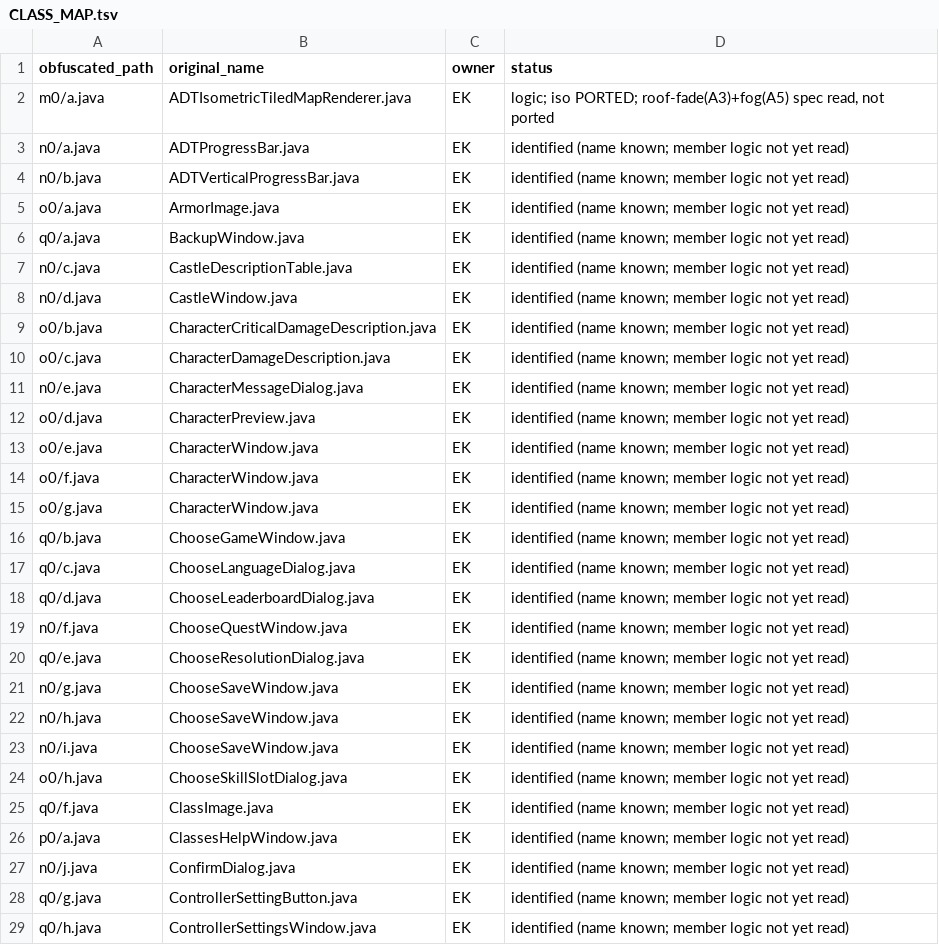
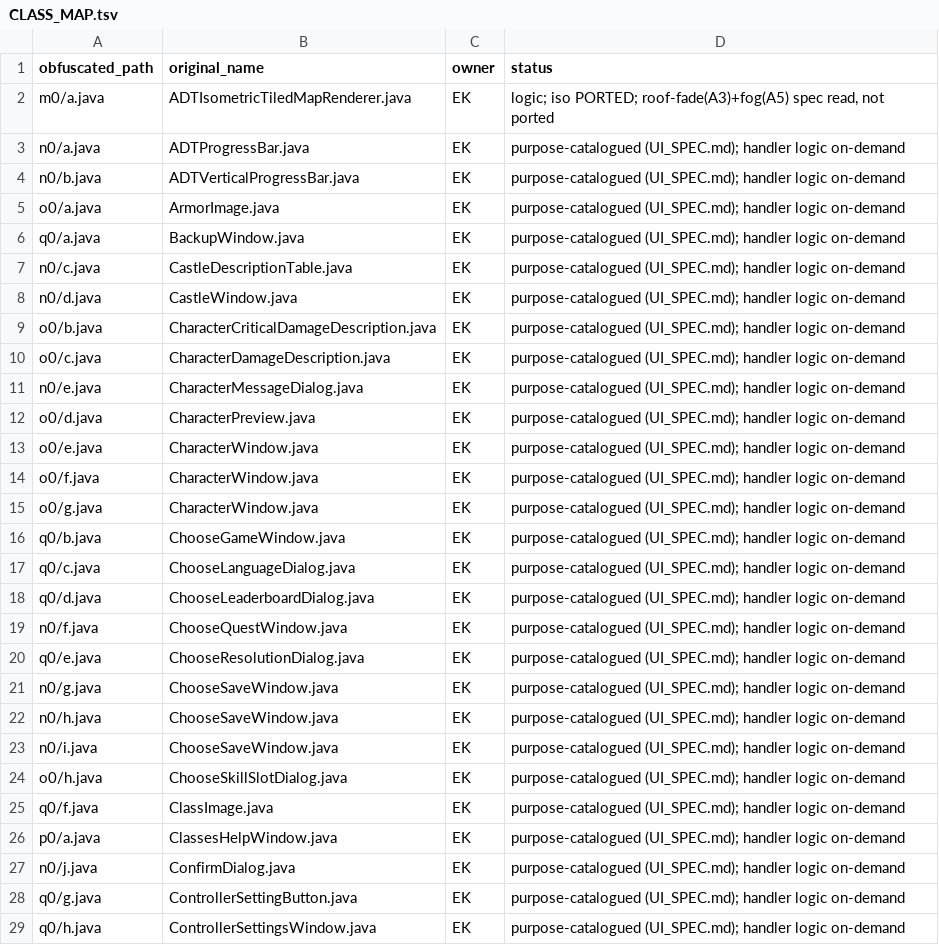
Before and after one commit to knightdx91-alt/Exiled-kingdoms, a TSV file: deobf/CLASS_MAP.tsv, drawn as a sheet; only a part is shown; the diff covers the shown part only.

```diff
--- a/deobf/CLASS_MAP.tsv
+++ b/deobf/CLASS_MAP.tsv
@@ -2,28 +2,28 @@ obfuscated_path	original_name	owner	status
 m0/a.java	ADTIsometricTiledMapRenderer.java	EK	logic; iso PORTED; roof-fade(A3)+fog(A5) spec read, not ported
-n0/a.java	ADTProgressBar.java	EK	identified (name known; member logic not yet read)
-n0/b.java	ADTVerticalProgressBar.java	EK	identified (name known; member logic not yet read)
-o0/a.java	ArmorImage.java	EK	identified (name known; member logic not yet read)
-q0/a.java	BackupWindow.java	EK	identified (name known; member logic not yet read)
-n0/c.java	CastleDescriptionTable.java	EK	identified (name known; member logic not yet read)
-n0/d.java	CastleWindow.java	EK	identified (name known; member logic not yet read)
-o0/b.java	CharacterCriticalDamageDescription.java	EK	identified (name known; member logic not yet read)
-o0/c.java	CharacterDamageDescription.java	EK	identified (name known; member logic not yet read)
-n0/e.java	CharacterMessageDialog.java	EK	identified (name known; member logic not yet read)
-o0/d.java	CharacterPreview.java	EK	identified (name known; member logic not yet read)
-o0/e.java	CharacterWindow.java	EK	identified (name known; member logic not yet read)
-o0/f.java	CharacterWindow.java	EK	identified (name known; member logic not yet read)
-o0/g.java	CharacterWindow.java	EK	identified (name known; member logic not yet read)
-q0/b.java	ChooseGameWindow.java	EK	identified (name known; member logic not yet read)
-q0/c.java	ChooseLanguageDialog.java	EK	identified (name known; member logic not yet read)
-q0/d.java	ChooseLeaderboardDialog.java	EK	identified (name known; member logic not yet read)
-n0/f.java	ChooseQuestWindow.java	EK	identified (name known; member logic not yet read)
-q0/e.java	ChooseResolutionDialog.java	EK	identified (name known; member logic not yet read)
-n0/g.java	ChooseSaveWindow.java	EK	identified (name known; member logic not yet read)
-n0/h.java	ChooseSaveWindow.java	EK	identified (name known; member logic not yet read)
-n0/i.java	ChooseSaveWindow.java	EK	identified (name known; member logic not yet read)
-o0/h.java	ChooseSkillSlotDialog.java	EK	identified (name known; member logic not yet read)
-q0/f.java	ClassImage.java	EK	identified (name known; member logic not yet read)
-p0/a.java	ClassesHelpWindow.java	EK	identified (name known; member logic not yet read)
-n0/j.java	ConfirmDialog.java	EK	identified (name known; member logic not yet read)
-q0/g.java	ControllerSettingButton.java	EK	identified (name known; member logic not yet read)
-q0/h.java	ControllerSettingsWindow.java	EK	identified (name known; member logic not yet read)
+n0/a.java	ADTProgressBar.java	EK	purpose-catalogued (UI_SPEC.md); handler logic on-demand
+n0/b.java	ADTVerticalProgressBar.java	EK	purpose-catalogued (UI_SPEC.md); handler logic on-demand
+o0/a.java	ArmorImage.java	EK	purpose-catalogued (UI_SPEC.md); handler logic on-demand
+q0/a.java	BackupWindow.java	EK	purpose-catalogued (UI_SPEC.md); handler logic on-demand
+n0/c.java	CastleDescriptionTable.java	EK	purpose-catalogued (UI_SPEC.md); handler logic on-demand
+n0/d.java	CastleWindow.java	EK	purpose-catalogued (UI_SPEC.md); handler logic on-demand
+o0/b.java	CharacterCriticalDamageDescription.java	EK	purpose-catalogued (UI_SPEC.md); handler logic on-demand
+o0/c.java	CharacterDamageDescription.java	EK	purpose-catalogued (UI_SPEC.md); handler logic on-demand
+n0/e.java	CharacterMessageDialog.java	EK	purpose-catalogued (UI_SPEC.md); handler logic on-demand
+o0/d.java	CharacterPreview.java	EK	purpose-catalogued (UI_SPEC.md); handler logic on-demand
+o0/e.java	CharacterWindow.java	EK	purpose-catalogued (UI_SPEC.md); handler logic on-demand
+o0/f.java	CharacterWindow.java	EK	purpose-catalogued (UI_SPEC.md); handler logic on-demand
+o0/g.java	CharacterWindow.java	EK	purpose-catalogued (UI_SPEC.md); handler logic on-demand
+q0/b.java	ChooseGameWindow.java	EK	purpose-catalogued (UI_SPEC.md); handler logic on-demand
+q0/c.java	ChooseLanguageDialog.java	EK	purpose-catalogued (UI_SPEC.md); handler logic on-demand
+q0/d.java	ChooseLeaderboardDialog.java	EK	purpose-catalogued (UI_SPEC.md); handler logic on-demand
+n0/f.java	ChooseQuestWindow.java	EK	purpose-catalogued (UI_SPEC.md); handler logic on-demand
+q0/e.java	ChooseResolutionDialog.java	EK	purpose-catalogued (UI_SPEC.md); handler logic on-demand
+n0/g.java	ChooseSaveWindow.java	EK	purpose-catalogued (UI_SPEC.md); handler logic on-demand
+n0/h.java	ChooseSaveWindow.java	EK	purpose-catalogued (UI_SPEC.md); handler logic on-demand
+n0/i.java	ChooseSaveWindow.java	EK	purpose-catalogued (UI_SPEC.md); handler logic on-demand
+o0/h.java	ChooseSkillSlotDialog.java	EK	purpose-catalogued (UI_SPEC.md); handler logic on-demand
+q0/f.java	ClassImage.java	EK	purpose-catalogued (UI_SPEC.md); handler logic on-demand
+p0/a.java	ClassesHelpWindow.java	EK	purpose-catalogued (UI_SPEC.md); handler logic on-demand
+n0/j.java	ConfirmDialog.java	EK	purpose-catalogued (UI_SPEC.md); handler logic on-demand
+q0/g.java	ControllerSettingButton.java	EK	purpose-catalogued (UI_SPEC.md); handler logic on-demand
+q0/h.java	ControllerSettingsWindow.java	EK	purpose-catalogued (UI_SPEC.md); handler logic on-demand
```
Also changed, not shown: 100 edited cells elsewhere in this file, 1 other file.
